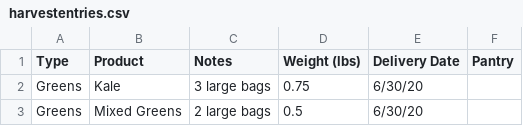
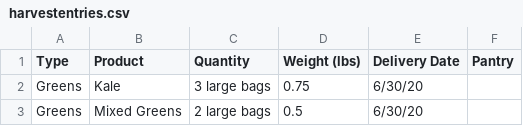
Before and after one commit to buckii/garden-for-all, a CSV file: data/harvestentries.csv, drawn as a sheet; only a part is shown.

Commit message:
Major harvest system overhaul with weight tracking and improved UI
- Add weight field to harvest entries with actual vs estimated tracking
- Implement direct pantry allocation during harvest entry (replaces two-step process)
- Add dual input fields for quantity and weight with tap-to-select keypad
- Replace "pounds" unit with "items" throughout the system
- Add admin interface for managing harvest entries with full CRUD operations
- Optimize seeder performance with batch inserts (30s -> 5s)
- Fix dashboard to include entries with weight but no quantity
- Improve Recent Activity display to properly show weight data
- Update pantry progress calculations to use actual harvest deliveries
- Sort pantries by pounds distributed and hide those with no deliveries

```diff
--- a/data/harvestentries.csv
+++ b/data/harvestentries.csv
@@ -1,2 +1,2 @@
-Type 	Product 	Notes	Weight (lbs)	Delivery Date 	Pantry
+Type 	Product 	Quantity	Weight (lbs)	Delivery Date 	Pantry
 Greens	Kale	3 large bags	0.75	6/30/20	
```
Also changed, not shown: 12 other files.
